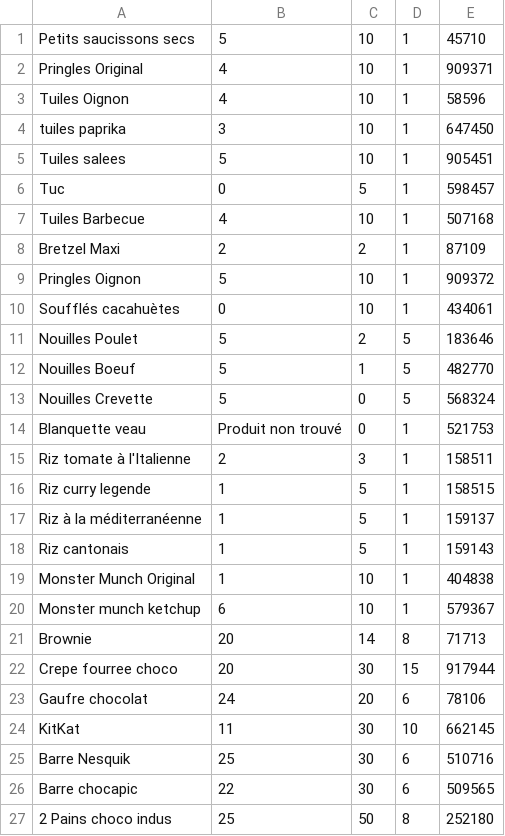
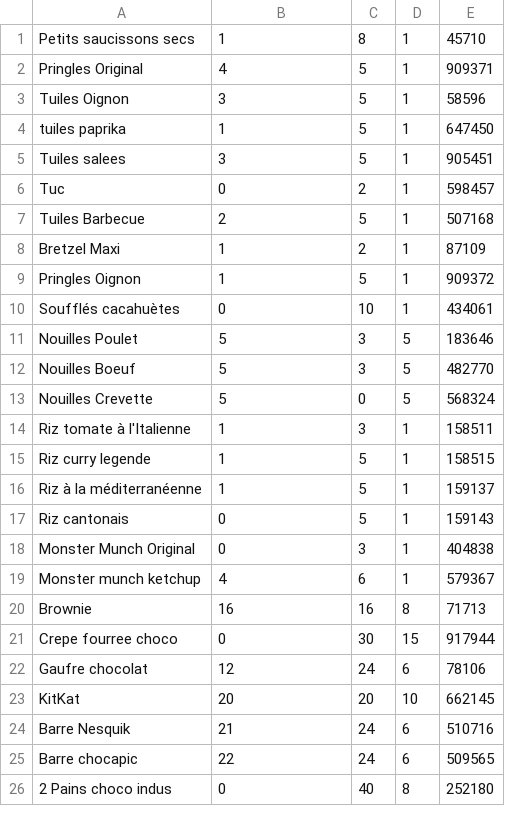
Before and after one commit to BaptTF/ReapproAuto, a CSV file: csv/Inventaire_Auchan.csv, drawn as a sheet; only a part is shown; the diff covers the shown part only.

```diff
--- a/csv/Inventaire_Auchan.csv
+++ b/csv/Inventaire_Auchan.csv
@@ -1,27 +1,26 @@
-Petits saucissons secs,5,10,1,45710
-Pringles Original,4,10,1,909371
-Tuiles Oignon,4,10,1,58596
-tuiles paprika,3,10,1,647450
-Tuiles salees,5,10,1,905451
-Tuc,0,5,1,598457
-Tuiles Barbecue,4,10,1,507168
-Bretzel Maxi,2,2,1,87109
-Pringles Oignon,5,10,1,909372
+Petits saucissons secs,1,8,1,45710
+Pringles Original,4,5,1,909371
+Tuiles Oignon,3,5,1,58596
+tuiles paprika,1,5,1,647450
+Tuiles salees,3,5,1,905451
+Tuc,0,2,1,598457
+Tuiles Barbecue,2,5,1,507168
+Bretzel Maxi,1,2,1,87109
+Pringles Oignon,1,5,1,909372
 Soufflés cacahuètes,0,10,1,434061
-Nouilles Poulet,5,2,5,183646
-Nouilles Boeuf,5,1,5,482770
+Nouilles Poulet,5,3,5,183646
+Nouilles Boeuf,5,3,5,482770
 Nouilles Crevette,5,0,5,568324
-Blanquette veau,Produit non trouvé,0,1,521753
-Riz tomate à l'Italienne,2,3,1,158511
+Riz tomate à l'Italienne,1,3,1,158511
 Riz curry legende,1,5,1,158515
 Riz à la méditerranéenne,1,5,1,159137
-Riz cantonais,1,5,1,159143
-Monster Munch Original,1,10,1,404838
-Monster munch ketchup,6,10,1,579367
-Brownie,20,14,8,71713
-Crepe fourree choco,20,30,15,917944
-Gaufre chocolat,24,20,6,78106
-KitKat,11,30,10,662145
-Barre Nesquik,25,30,6,510716
-Barre chocapic,22,30,6,509565
-2 Pains choco indus,25,50,8,252180
+Riz cantonais,0,5,1,159143
+Monster Munch Original,0,3,1,404838
+Monster munch ketchup,4,6,1,579367
+Brownie,16,16,8,71713
+Crepe fourree choco,0,30,15,917944
+Gaufre chocolat,12,24,6,78106
+KitKat,20,20,10,662145
+Barre Nesquik,21,24,6,510716
+Barre chocapic,22,24,6,509565
+2 Pains choco indus,0,40,8,252180
```
Also changed, not shown: 13 added rows, 3 removed rows and 20 edited cells elsewhere in this file, csv/Inventaire_Promocash.csv, 8 other files.
